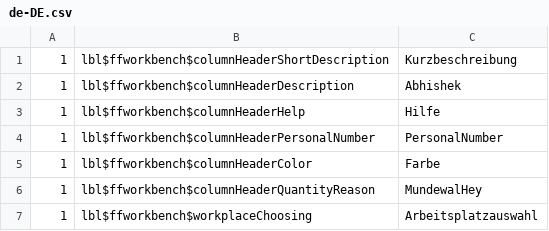
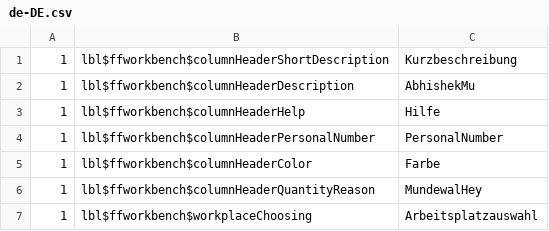
Before and after one commit to Codes-Lab/JGit-Test, a CSV file: literals/de-DE.csv, drawn as a sheet.

Commit message:
Literal edited

```diff
--- a/literals/de-DE.csv
+++ b/literals/de-DE.csv
@@ -1,3 +1,3 @@
 1;lbl$ffworkbench$columnHeaderShortDescription;Kurzbeschreibung
-1;lbl$ffworkbench$columnHeaderDescription;Abhishek
+1;lbl$ffworkbench$columnHeaderDescription;AbhishekMu
 1;lbl$ffworkbench$columnHeaderHelp;Hilfe
```
